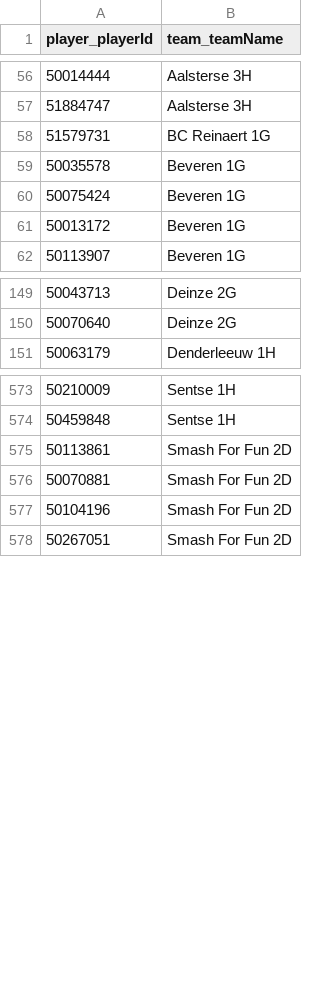
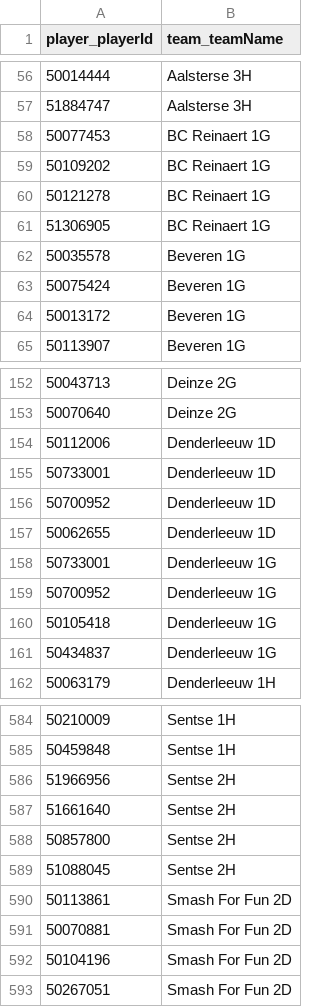
Before and after one commit to Badminton-PBO/lion-freaky, a CSV file: lf_front/data/fixed/2023-2024/basisopstellingen.csv, drawn as a sheet; only a part is shown, gaps mark what is left out; the diff covers the shown part only.

Commit message:
Fix basisopstellingen

```diff
--- a/lf_front/data/fixed/2023-2024/basisopstellingen.csv
+++ b/lf_front/data/fixed/2023-2024/basisopstellingen.csv
@@ -57,3 +57,6 @@ player_playerId,team_teamName
 51884747,Aalsterse 3H
-51579731,BC Reinaert 1G
+50077453,BC Reinaert 1G
+50109202,BC Reinaert 1G
+50121278,BC Reinaert 1G
+51306905,BC Reinaert 1G
 50035578,Beveren 1G
@@ -150,2 +153,10 @@ player_playerId,team_teamName
 50070640,Deinze 2G
+50112006,Denderleeuw 1D
+50733001,Denderleeuw 1D
+50700952,Denderleeuw 1D
+50062655,Denderleeuw 1D
+50733001,Denderleeuw 1G
+50700952,Denderleeuw 1G
+50105418,Denderleeuw 1G
+50434837,Denderleeuw 1G
 50063179,Denderleeuw 1H
@@ -574,2 +585,6 @@ player_playerId,team_teamName
 50459848,Sentse 1H
+51966956,Sentse 2H
+51661640,Sentse 2H
+50857800,Sentse 2H
+51088045,Sentse 2H
 50113861,Smash For Fun 2D
```
Also changed, not shown: 6 moved rows elsewhere in this file.
